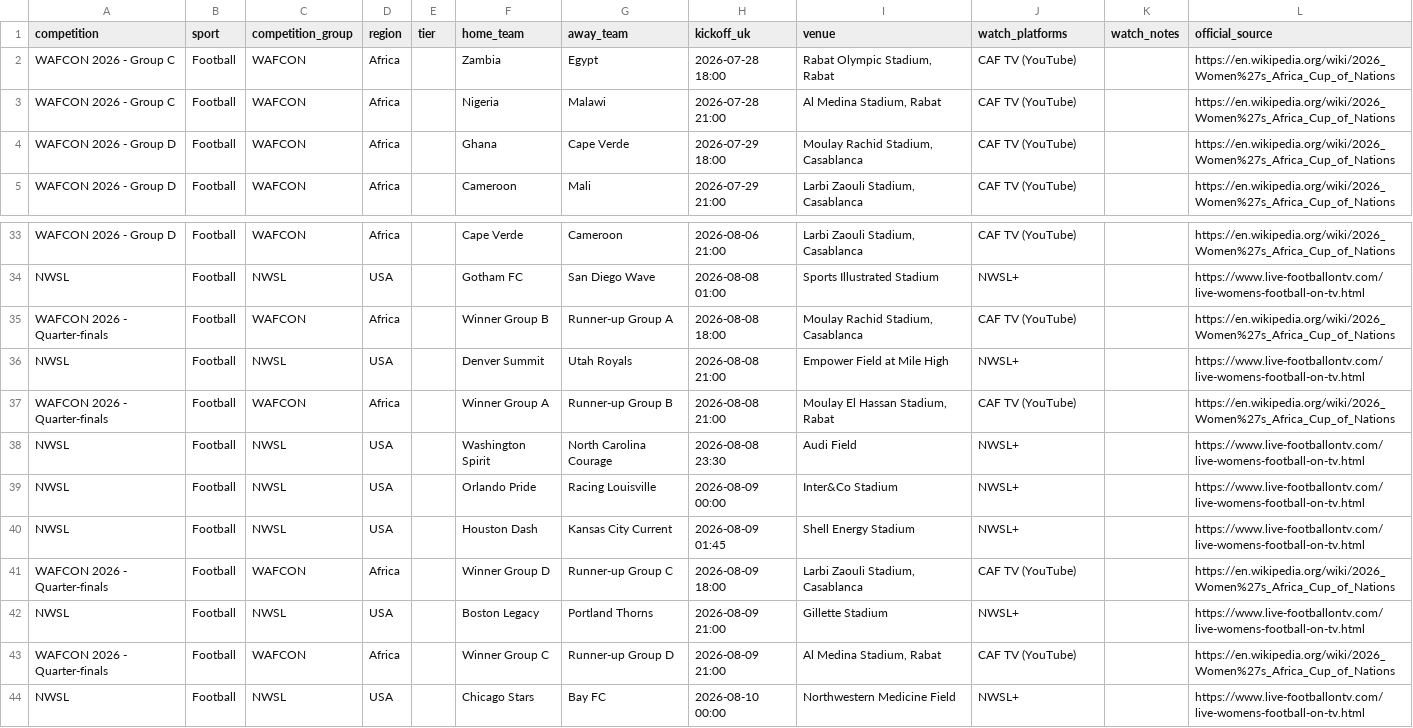
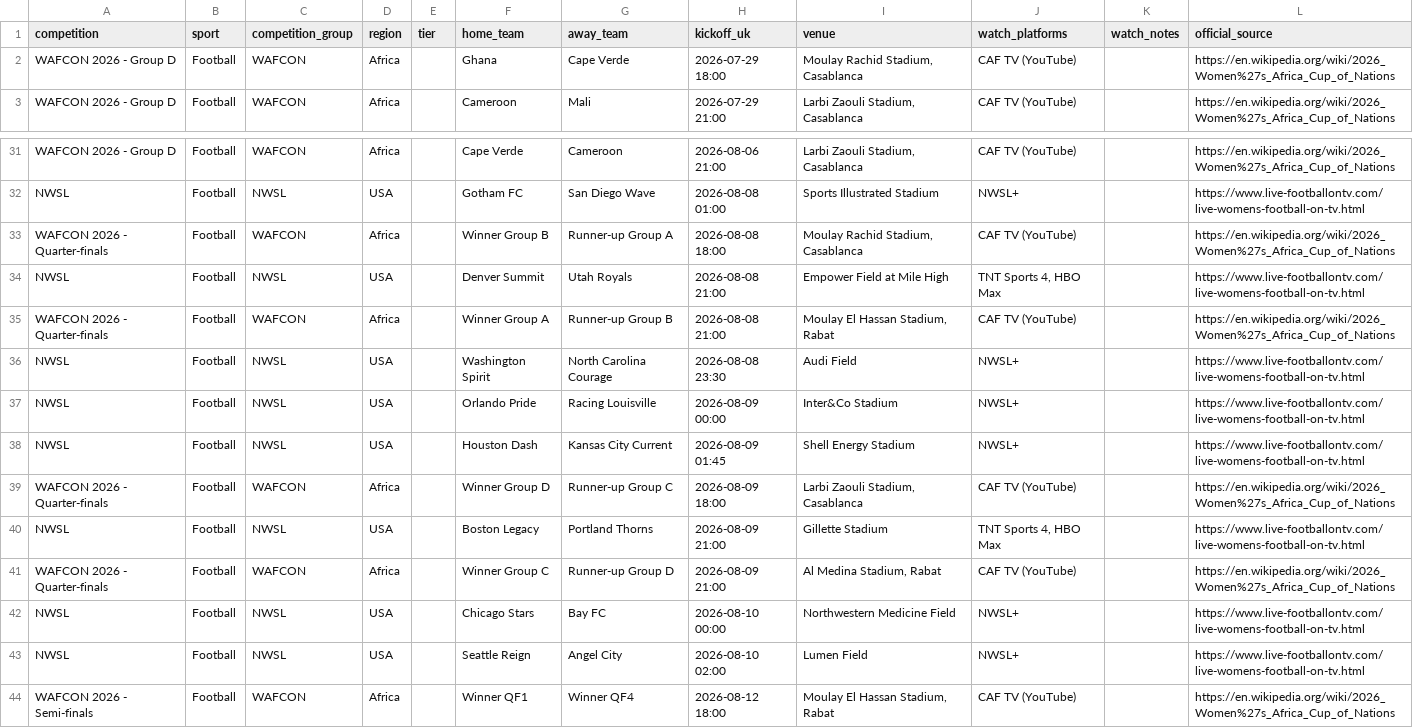
Before and after one commit to claremcewen/football-fixture-app-clean, a CSV file: data/fixtures_all.csv, drawn as a sheet; only a part is shown, gaps mark what is left out; the shorter side is filled out with more unchanged rows.

```diff
--- a/data/fixtures_all.csv
+++ b/data/fixtures_all.csv
@@ -1,4 +1,2 @@
 competition,sport,competition_group,region,tier,home_team,away_team,kickoff_uk,venue,watch_platforms,watch_notes,official_source
-WAFCON 2026 - Group C,Football,WAFCON,Africa,,Zambia,Egypt,2026-07-28 18:00,"Rabat Olympic Stadium, Rabat",CAF TV (YouTube),,https://en.wikipedia.org/wiki/2026_Women%27s_Africa_Cup_of_Nations
-WAFCON 2026 - Group C,Football,WAFCON,Africa,,Nigeria,Malawi,2026-07-28 21:00,"Al Medina Stadium, Rabat",CAF TV (YouTube),,https://en.wikipedia.org/wiki/2026_Women%27s_Africa_Cup_of_Nations
 WAFCON 2026 - Group D,Football,WAFCON,Africa,,Ghana,Cape Verde,2026-07-29 18:00,"Moulay Rachid Stadium, Casablanca",CAF TV (YouTube),,https://en.wikipedia.org/wiki/2026_Women%27s_Africa_Cup_of_Nations
@@ -35,3 +33,3 @@ NWSL,Football,NWSL,USA,,Gotham FC,San Diego Wave,2026-08-08 01:00,Sports Illustr
 WAFCON 2026 - Quarter-finals,Football,WAFCON,Africa,,Winner Group B,Runner-up Group A,2026-08-08 18:00,"Moulay Rachid Stadium, Casablanca",CAF TV (YouTube),,https://en.wikipedia.org/wiki/2026_Women%27s_Africa_Cup_of_Nations
-NWSL,Football,NWSL,USA,,Denver Summit,Utah Royals,2026-08-08 21:00,Empower Field at Mile High,NWSL+,,https://www.live-footballontv.com/live-womens-football-on-tv.html
+NWSL,Football,NWSL,USA,,Denver Summit,Utah Royals,2026-08-08 21:00,Empower Field at Mile High,"TNT Sports 4, HBO Max",,https://www.live-footballontv.com/live-womens-football-on-tv.html
 WAFCON 2026 - Quarter-finals,Football,WAFCON,Africa,,Winner Group A,Runner-up Group B,2026-08-08 21:00,"Moulay El Hassan Stadium, Rabat",CAF TV (YouTube),,https://en.wikipedia.org/wiki/2026_Women%27s_Africa_Cup_of_Nations
@@ -41,3 +39,3 @@ NWSL,Football,NWSL,USA,,Houston Dash,Kansas City Current,2026-08-09 01:45,Shell
 WAFCON 2026 - Quarter-finals,Football,WAFCON,Africa,,Winner Group D,Runner-up Group C,2026-08-09 18:00,"Larbi Zaouli Stadium, Casablanca",CAF TV (YouTube),,https://en.wikipedia.org/wiki/2026_Women%27s_Africa_Cup_of_Nations
-NWSL,Football,NWSL,USA,,Boston Legacy,Portland Thorns,2026-08-09 21:00,Gillette Stadium,NWSL+,,https://www.live-footballontv.com/live-womens-football-on-tv.html
+NWSL,Football,NWSL,USA,,Boston Legacy,Portland Thorns,2026-08-09 21:00,Gillette Stadium,"TNT Sports 4, HBO Max",,https://www.live-footballontv.com/live-womens-football-on-tv.html
 WAFCON 2026 - Quarter-finals,Football,WAFCON,Africa,,Winner Group C,Runner-up Group D,2026-08-09 21:00,"Al Medina Stadium, Rabat",CAF TV (YouTube),,https://en.wikipedia.org/wiki/2026_Women%27s_Africa_Cup_of_Nations
```
Also changed, not shown: 1 other file.
